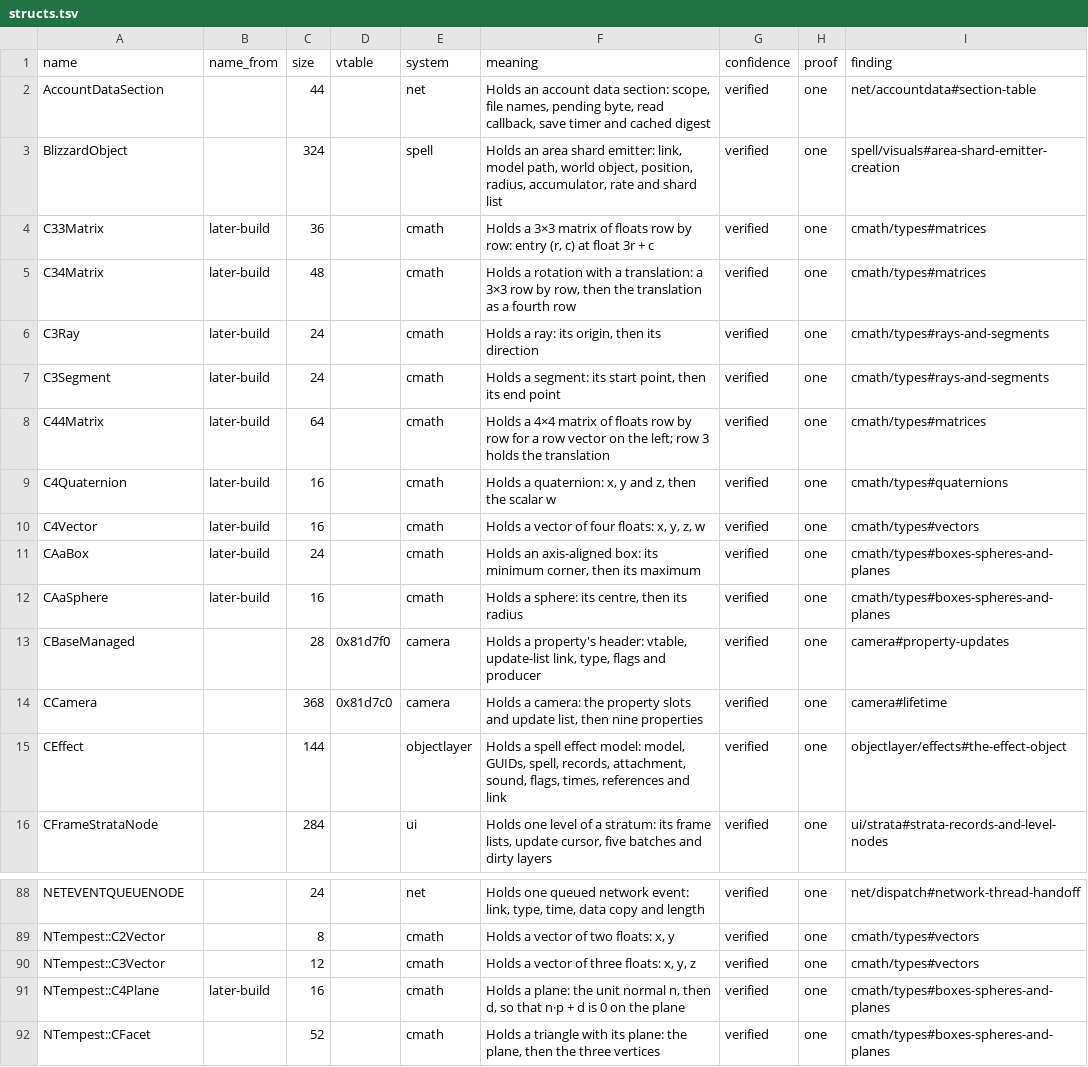
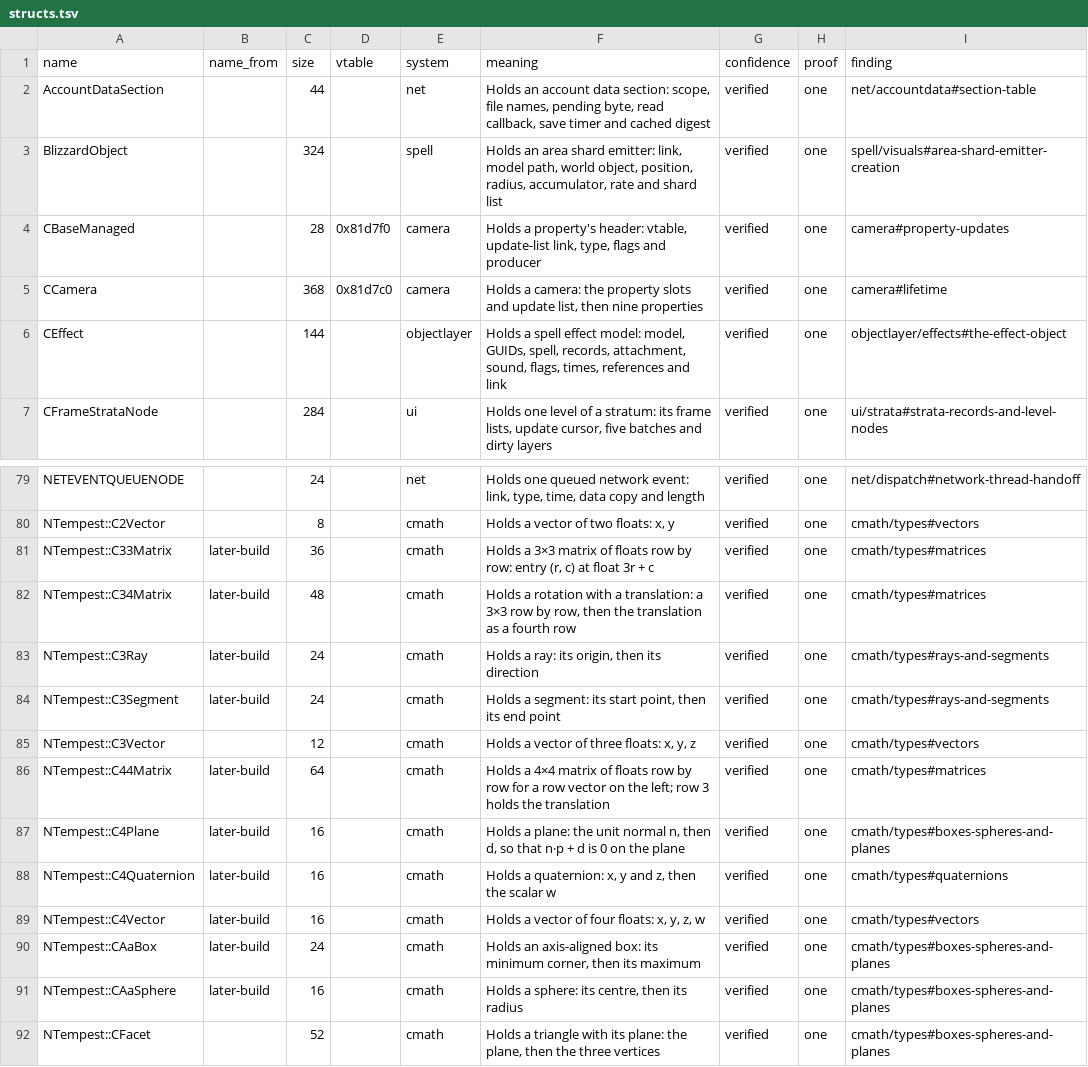
Before and after one commit to samwhosung/benilla-re, a TSV file: symbols/structs.tsv, drawn as a sheet; only a part is shown, gaps mark what is left out; removed rows and columns are numbered as before the commit, all else as after; the diff names each change by its address in the sheet, - before the commit and + after, or states it on an @@ line.

```diff
--- a/symbols/structs.tsv
+++ b/symbols/structs.tsv
-row 4: C33Matrix | later-build | 36 |  | cmath | Holds a 3×3 matrix of floats row by row: entry (r, c) at float 3r + c | verified | one | cmath/types#matrices
-row 5: C34Matrix | later-build | 48 |  | cmath | Holds a rotation with a translation: a 3×3 row by row, then the translation as a fourth row | verified | one | cmath/types#matrices
-row 6: C3Ray | later-build | 24 |  | cmath | Holds a ray: its origin, then its direction | verified | one | cmath/types#rays-and-segments
-row 7: C3Segment | later-build | 24 |  | cmath | Holds a segment: its start point, then its end point | verified | one | cmath/types#rays-and-segments
-row 8: C44Matrix | later-build | 64 |  | cmath | Holds a 4×4 matrix of floats row by row for a row vector on the left; row 3 holds the translation | verified | one | cmath/types#matrices
-row 9: C4Quaternion | later-build | 16 |  | cmath | Holds a quaternion: x, y and z, then the scalar w | verified | one | cmath/types#quaternions
-row 10: C4Vector | later-build | 16 |  | cmath | Holds a vector of four floats: x, y, z, w | verified | one | cmath/types#vectors
-row 11: CAaBox | later-build | 24 |  | cmath | Holds an axis-aligned box: its minimum corner, then its maximum | verified | one | cmath/types#boxes-spheres-and-planes
-row 12: CAaSphere | later-build | 16 |  | cmath | Holds a sphere: its centre, then its radius | verified | one | cmath/types#boxes-spheres-and-planes
+row 81: NTempest::C33Matrix | later-build | 36 |  | cmath | Holds a 3×3 matrix of floats row by row: entry (r, c) at float 3r + c | verified | one | cmath/types#matrices
+row 82: NTempest::C34Matrix | later-build | 48 |  | cmath | Holds a rotation with a translation: a 3×3 row by row, then the translation as a fourth row | verified | one | cmath/types#matrices
+row 83: NTempest::C3Ray | later-build | 24 |  | cmath | Holds a ray: its origin, then its direction | verified | one | cmath/types#rays-and-segments
+row 84: NTempest::C3Segment | later-build | 24 |  | cmath | Holds a segment: its start point, then its end point | verified | one | cmath/types#rays-and-segments
+row 86: NTempest::C44Matrix | later-build | 64 |  | cmath | Holds a 4×4 matrix of floats row by row for a row vector on the left; row 3 holds the translation | verified | one | cmath/types#matrices
+row 88: NTempest::C4Quaternion | later-build | 16 |  | cmath | Holds a quaternion: x, y and z, then the scalar w | verified | one | cmath/types#quaternions
+row 89: NTempest::C4Vector | later-build | 16 |  | cmath | Holds a vector of four floats: x, y, z, w | verified | one | cmath/types#vectors
+row 90: NTempest::CAaBox | later-build | 24 |  | cmath | Holds an axis-aligned box: its minimum corner, then its maximum | verified | one | cmath/types#boxes-spheres-and-planes
+row 91: NTempest::CAaSphere | later-build | 16 |  | cmath | Holds a sphere: its centre, then its radius | verified | one | cmath/types#boxes-spheres-and-planes
```
Also changed, not shown: symbols/fields.tsv, 3 other files.
